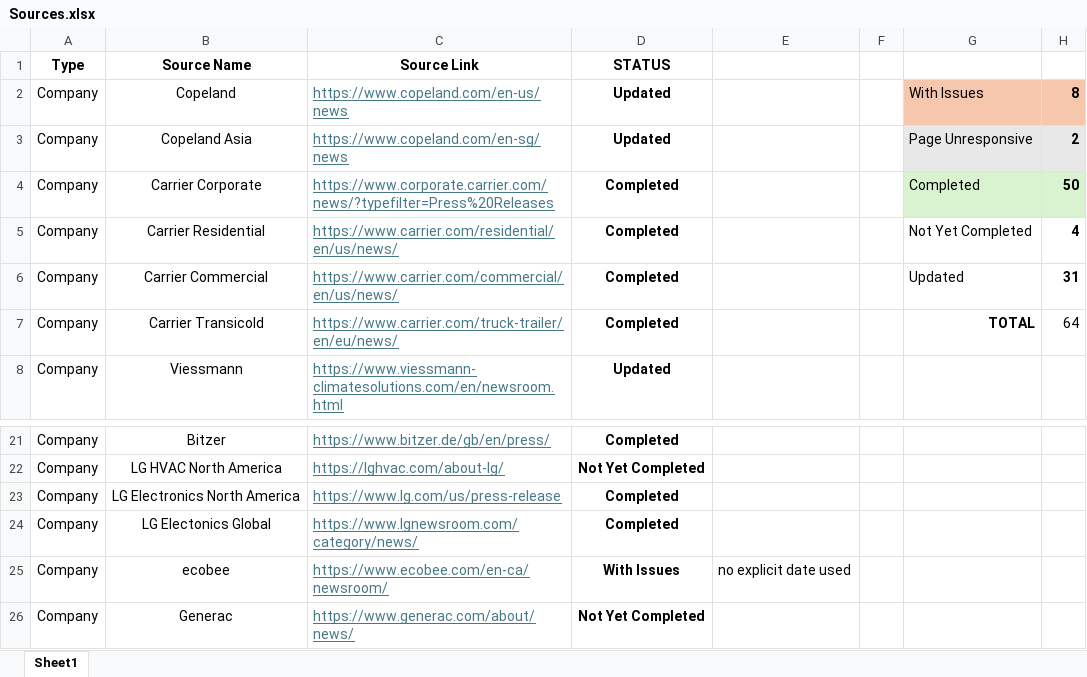
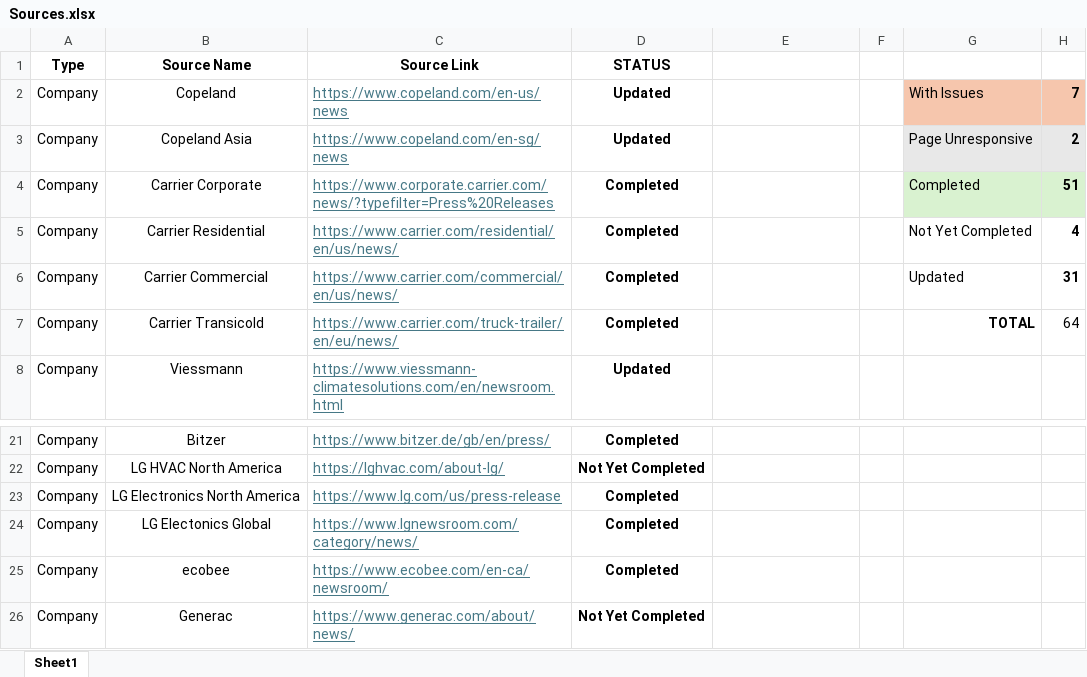
Before and after one commit to ivan-sanjuan/HVAC_News_Scraper, an Excel workbook: assets/Sources.xlsx, sheet Sheet1, drawn as a sheet; only a part is shown, gaps mark what is left out; values as stored, in another font and other column widths than the file's, no borders; conditional formats not drawn; the diff names each change by its address in the sheet, - before the commit and + after, or states it on an @@ line.

```diff
--- a/assets/Sources.xlsx (sheet Sheet1)
+++ b/assets/Sources.xlsx (sheet Sheet1)
-H2: 8
+H2: 7
-H4: 50
+H4: 51
-D25 (STATUS): With Issues
+D25 (STATUS): Completed
-E25: no explicit date used
+E25: (empty)
```
Also changed, not shown: 23 other files.
